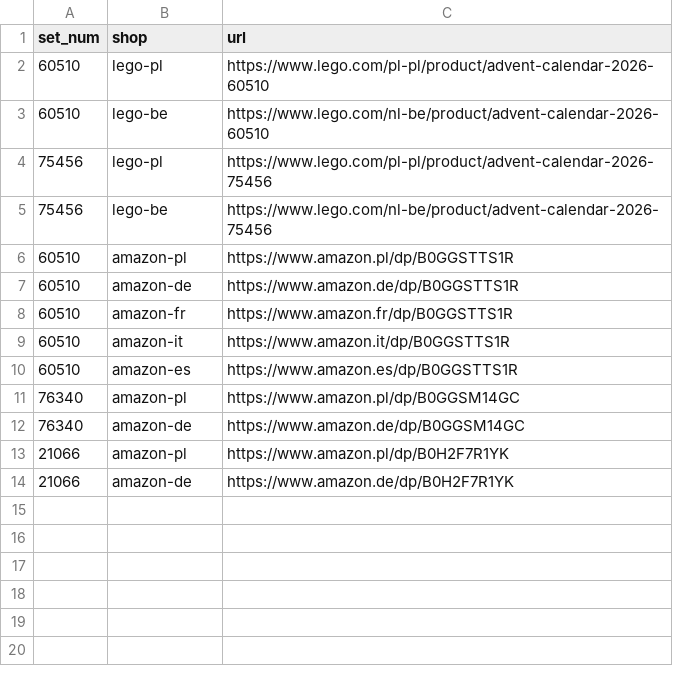
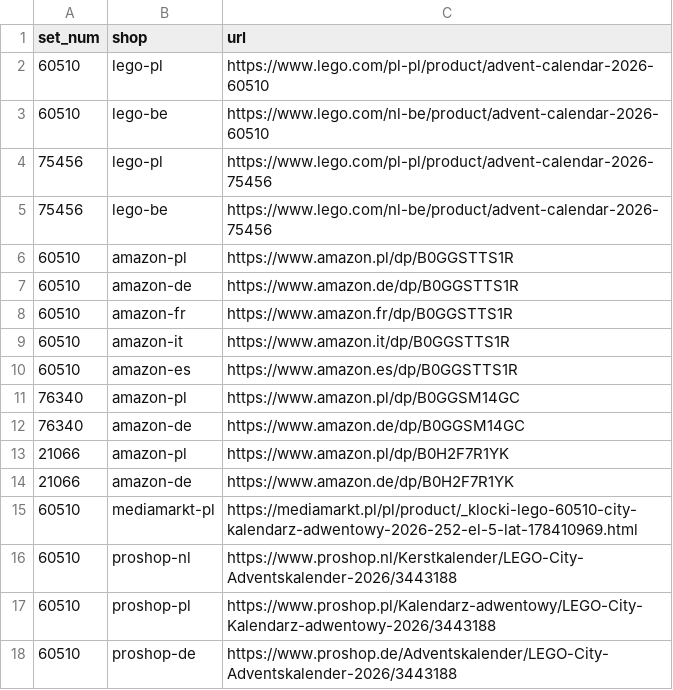
Before and after one commit to galakty/lego-ceny-ue, a CSV file: data/products.csv, drawn as a sheet.

```diff
--- a/data/products.csv
+++ b/data/products.csv
@@ -14 +14,5 @@ set_num,shop,url
 21066,amazon-de,https://www.amazon.de/dp/B0H2F7R1YK
+60510,mediamarkt-pl,https://mediamarkt.pl/pl/product/_klocki-lego-60510-city-kalendarz-adwentowy-2026-252-el-5-lat-178410969.html
+60510,proshop-nl,https://www.proshop.nl/Kerstkalender/LEGO-City-Adventskalender-2026/3443188
+60510,proshop-pl,https://www.proshop.pl/Kalendarz-adwentowy/LEGO-City-Kalendarz-adwentowy-2026/3443188
+60510,proshop-de,https://www.proshop.de/Adventskalender/LEGO-City-Adventskalender-2026/3443188
```
Also changed, not shown: 1 other file.
